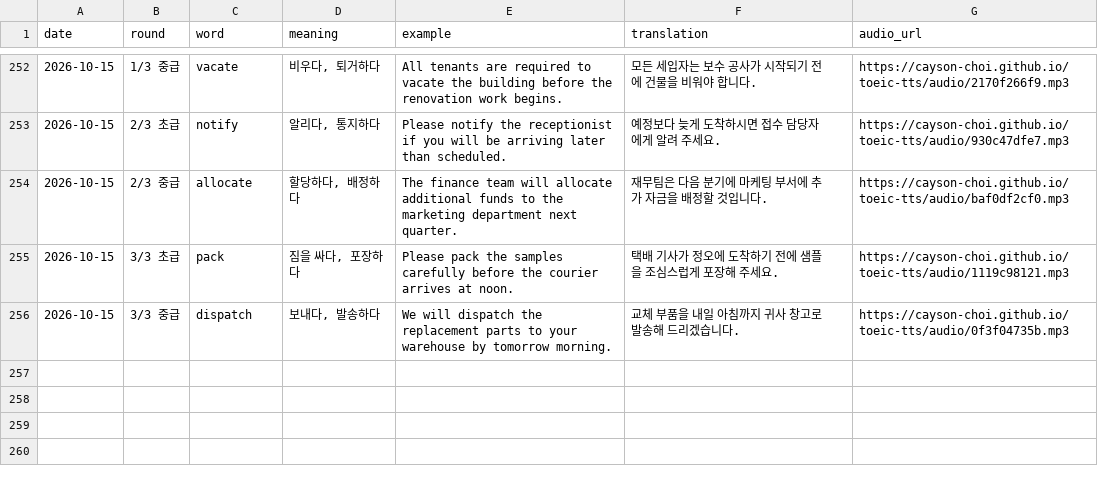
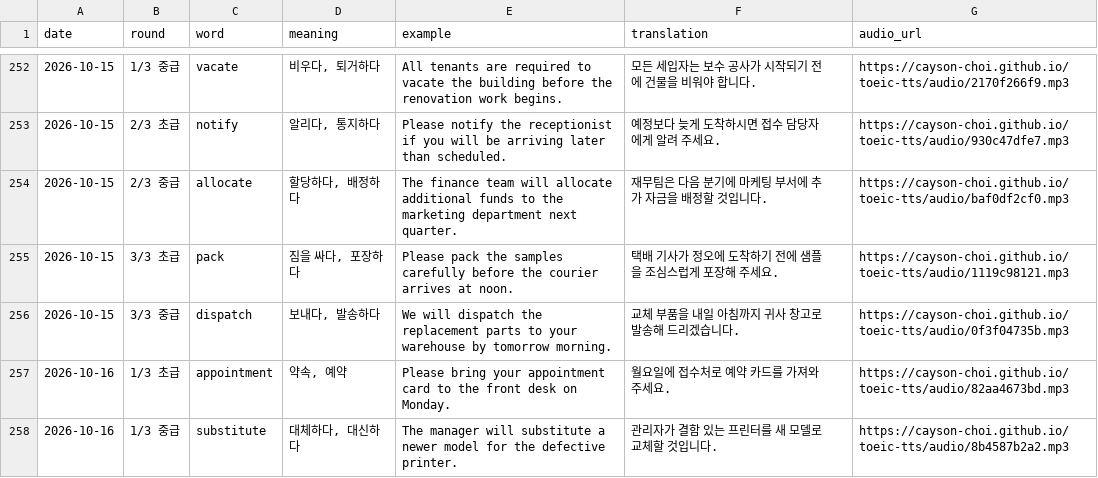
Before and after one commit to Cayson-Choi/toeic-tts, a CSV file: history.csv, drawn as a sheet; only a part is shown, gaps mark what is left out; the diff names each change by its address in the sheet, - before the commit and + after, or states it on an @@ line.

```diff
--- a/history.csv
+++ b/history.csv
+row 257: 2026-10-16 | 1/3 초급 | appointment | 약속, 예약 | Please bring your appointment card to the front desk on Monday. | 월요일에 접수처로 예약 카드를 가져와 주세요. | https://cayson-choi.github.io/toeic-tts/audio/82aa4673bd.mp3
+row 258: 2026-10-16 | 1/3 중급 | substitute | 대체하다, 대신하다 | The manager will substitute a newer model for the defective printer. | 관리자가 결함 있는 프린터를 새 모델로 교체할 것입니다. | https://cayson-choi.github.io/toeic-tts/audio/8b4587b2a2.mp3
```
